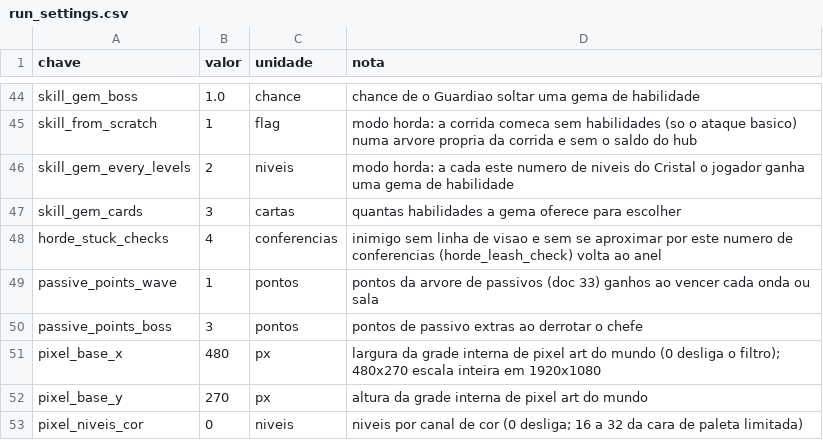
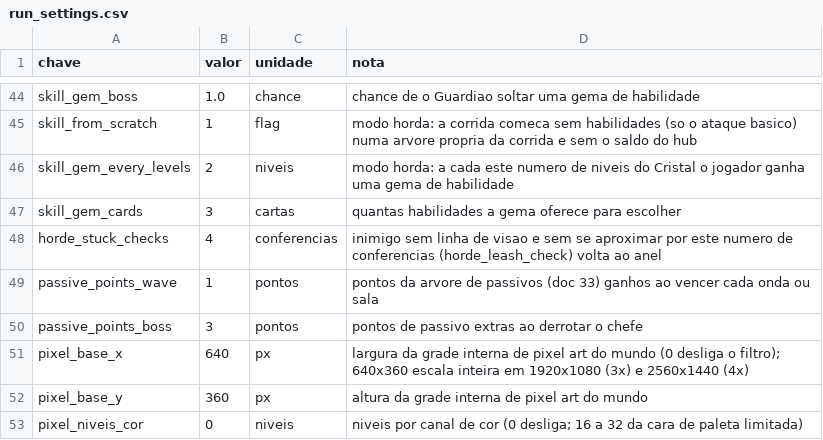
Before and after one commit to Willvinicius2/echoes-of-the-shatter, a CSV file: godot/data2d/run_settings.csv, drawn as a sheet; only a part is shown, gaps mark what is left out.

```diff
--- a/godot/data2d/run_settings.csv
+++ b/godot/data2d/run_settings.csv
@@ -50,4 +50,4 @@ passive_points_wave,1,pontos,pontos da arvore de passivos (doc 33) ganhos ao ven
 passive_points_boss,3,pontos,pontos de passivo extras ao derrotar o chefe
-pixel_base_x,480,px,largura da grade interna de pixel art do mundo (0 desliga o filtro); 480x270 escala inteira em 1920x1080
-pixel_base_y,270,px,altura da grade interna de pixel art do mundo
+pixel_base_x,640,px,largura da grade interna de pixel art do mundo (0 desliga o filtro); 640x360 escala inteira em 1920x1080 (3x) e 2560x1440 (4x)
+pixel_base_y,360,px,altura da grade interna de pixel art do mundo
 pixel_niveis_cor,0,niveis,niveis por canal de cor (0 desliga; 16 a 32 da cara de paleta limitada)
```
Also changed, not shown: 1 other file.
